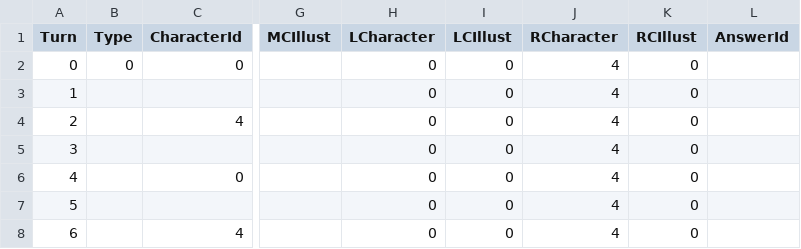
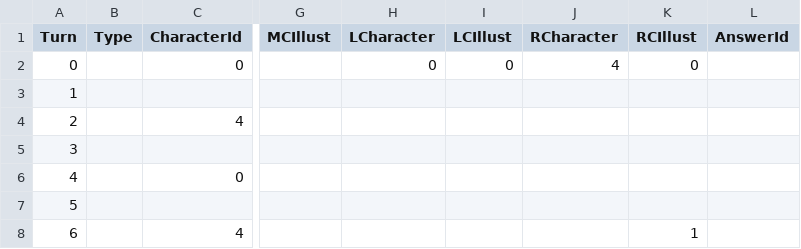
Before and after one commit to leeZn30/Access-Limited, a CSV file: Assets/Resources/CSVFiles/01_Dialogue/1/headland.csv, drawn as a sheet; only a part is shown, gaps mark what is left out; the diff names each change by its address in the sheet, - before the commit and + after, or states it on an @@ line.

```diff
--- a/Assets/Resources/CSVFiles/01_Dialogue/1/headland.csv
+++ b/Assets/Resources/CSVFiles/01_Dialogue/1/headland.csv
-B2 (Type): 0
+B2 (Type): (empty)
-H3:H8 (LCharacter): 0
+H3:H8 (LCharacter): (empty)
-I3:I8 (LCIllust): 0
+I3:I8 (LCIllust): (empty)
-J3:J8 (RCharacter): 4
+J3:J8 (RCharacter): (empty)
-K3:K7 (RCIllust): 0
+K3:K7 (RCIllust): (empty)
-K8 (RCIllust): 0
+K8 (RCIllust): 1
```
Also changed, not shown: 5 other files.
